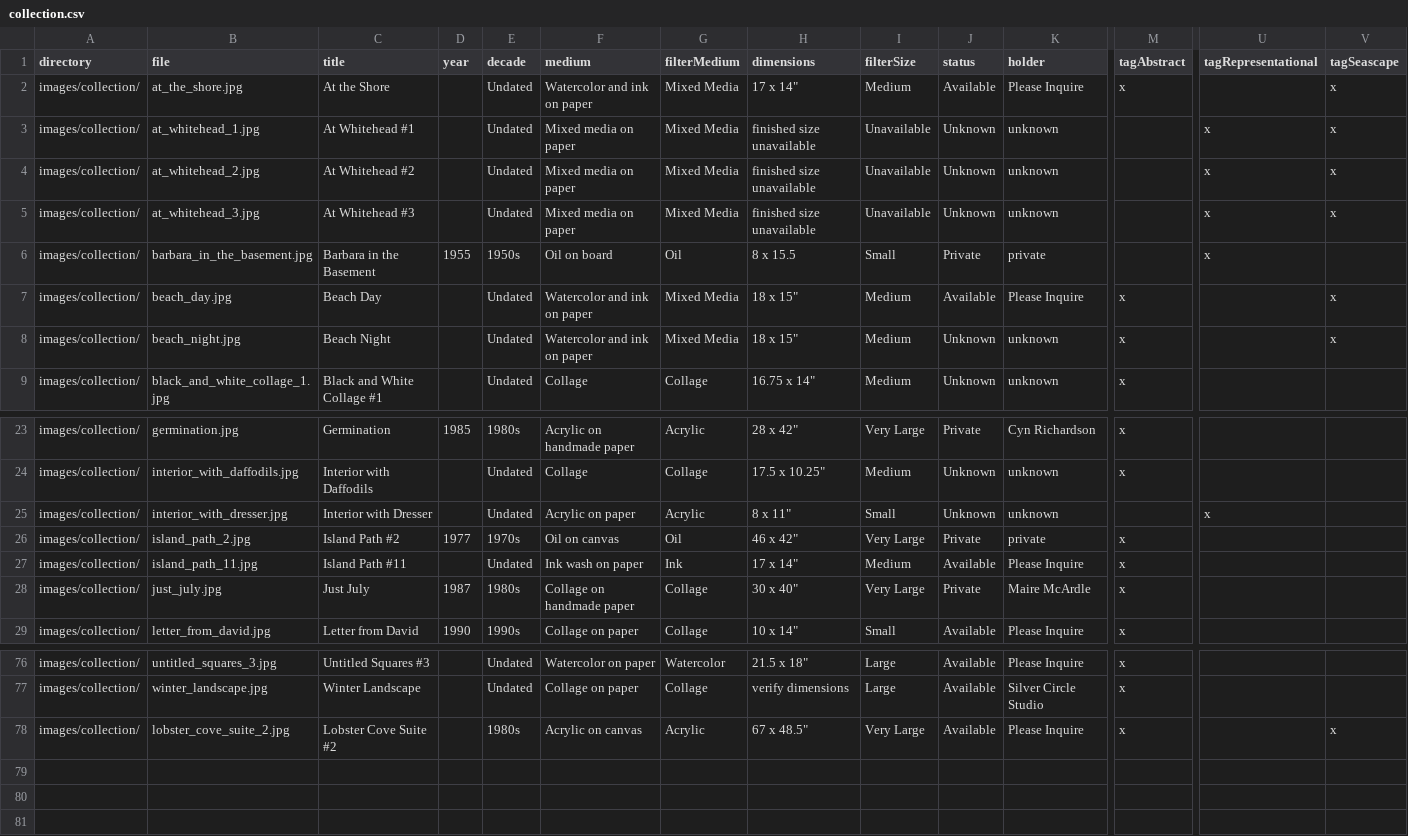
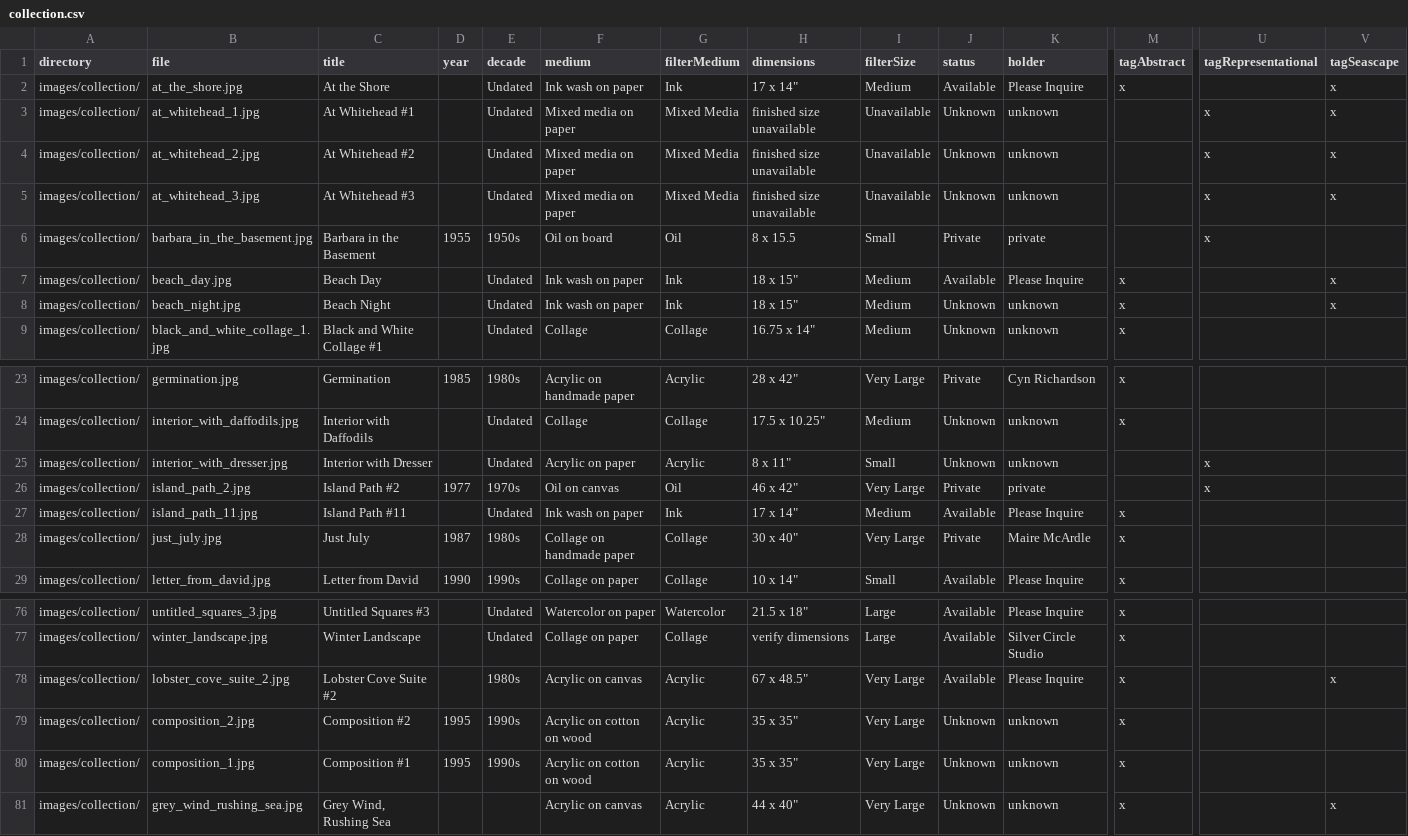
Before and after one commit to colinrobertbrooks/frances-kornbluth, a CSV file: data/collection.csv, drawn as a sheet; only a part is shown, gaps mark what is left out; rows hold the shown columns only; the diff names each change by its address in the sheet, - before the commit and + after, or states it on an @@ line.

Commit message:
add assets; add d3 note to contact.

```diff
--- a/data/collection.csv
+++ b/data/collection.csv
-F2 (medium): Watercolor and ink on paper
+F2 (medium): Ink wash on paper
-G2 (filterMedium): Mixed Media
+G2 (filterMedium): Ink
-F7:F8 (medium): Watercolor and ink on paper
+F7:F8 (medium): Ink wash on paper
-G7:G8 (filterMedium): Mixed Media
+G7:G8 (filterMedium): Ink
-M26 (tagAbstract): x
+M26 (tagAbstract): (empty)
-U26 (tagRepresentational): (empty)
+U26 (tagRepresentational): x
+row 79: images/collection/ | composition_2.jpg | Composition #2 | 1995 | 1990s | Acrylic on cotton on wood | Acrylic | 35 x 35" | Very Large | Unknown | unknown | x
+row 80: images/collection/ | composition_1.jpg | Composition #1 | 1995 | 1990s | Acrylic on cotton on wood | Acrylic | 35 x 35" | Very Large | Unknown | unknown | x
+row 81: images/collection/ | grey_wind_rushing_sea.jpg | Grey Wind, Rushing Sea |  |  | Acrylic on canvas | Acrylic | 44 x 40" | Very Large | Unknown | unknown | x |  | x
```
Also changed, not shown: 9 other files.
